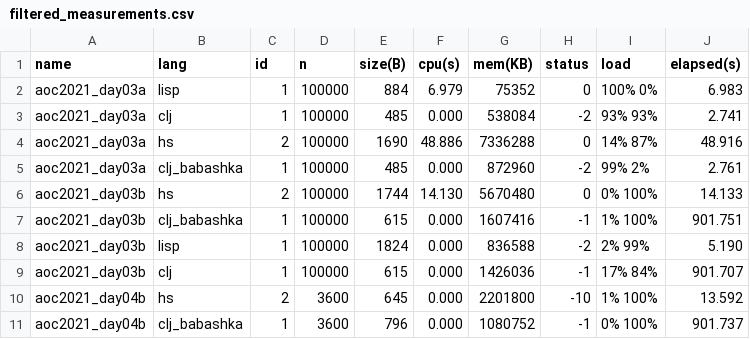
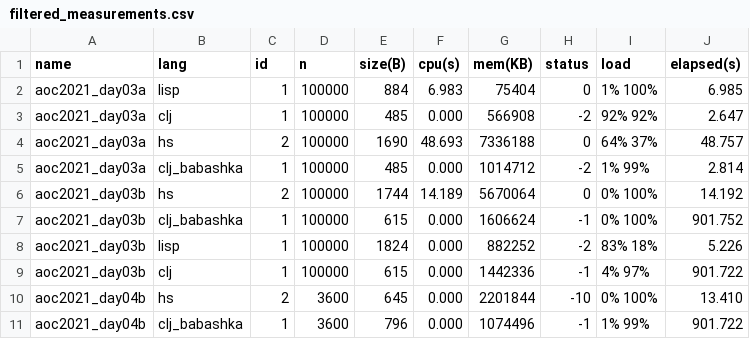
Before and after one commit to massimo-zaniboni/aoc-benchmarks, a CSV file: benchmarks/bencher/summary/filtered_measurements.csv, drawn as a sheet; only a part is shown; the diff covers the shown part only.

```diff
--- a/benchmarks/bencher/summary/filtered_measurements.csv
+++ b/benchmarks/bencher/summary/filtered_measurements.csv
@@ -1,11 +1,11 @@
 name,lang,id,n,size(B),cpu(s),mem(KB),status,load,elapsed(s)
-aoc2021_day03a,lisp,1,100000,884,6.979,75352,0,100% 0%,6.983
-aoc2021_day03a,clj,1,100000,485,0.000,538084,-2,93% 93%,2.741
-aoc2021_day03a,hs,2,100000,1690,48.886,7336288,0,14% 87%,48.916
-aoc2021_day03a,clj_babashka,1,100000,485,0.000,872960,-2,99% 2%,2.761
-aoc2021_day03b,hs,2,100000,1744,14.130,5670480,0,0% 100%,14.133
-aoc2021_day03b,clj_babashka,1,100000,615,0.000,1607416,-1,1% 100%,901.751
-aoc2021_day03b,lisp,1,100000,1824,0.000,836588,-2,2% 99%,5.190
-aoc2021_day03b,clj,1,100000,615,0.000,1426036,-1,17% 84%,901.707
-aoc2021_day04b,hs,2,3600,645,0.000,2201800,-10,1% 100%,13.592
-aoc2021_day04b,clj_babashka,1,3600,796,0.000,1080752,-1,0% 100%,901.737
+aoc2021_day03a,lisp,1,100000,884,6.983,75404,0,1% 100%,6.985
+aoc2021_day03a,clj,1,100000,485,0.000,566908,-2,92% 92%,2.647
+aoc2021_day03a,hs,2,100000,1690,48.693,7336188,0,64% 37%,48.757
+aoc2021_day03a,clj_babashka,1,100000,485,0.000,1014712,-2,1% 99%,2.814
+aoc2021_day03b,hs,2,100000,1744,14.189,5670064,0,0% 100%,14.192
+aoc2021_day03b,clj_babashka,1,100000,615,0.000,1606624,-1,0% 100%,901.752
+aoc2021_day03b,lisp,1,100000,1824,0.000,882252,-2,83% 18%,5.226
+aoc2021_day03b,clj,1,100000,615,0.000,1442336,-1,4% 97%,901.722
+aoc2021_day04b,hs,2,3600,645,0.000,2201844,-10,0% 100%,13.410
+aoc2021_day04b,clj_babashka,1,3600,796,0.000,1074496,-1,1% 99%,901.722
```
Also changed, not shown: 2 removed rows and 79 edited cells elsewhere in this file, benchmarks/bencher/summary/all_measurements.csv, benchmarks/bencher/summary/fastest_measurements.csv, 57 other files.
